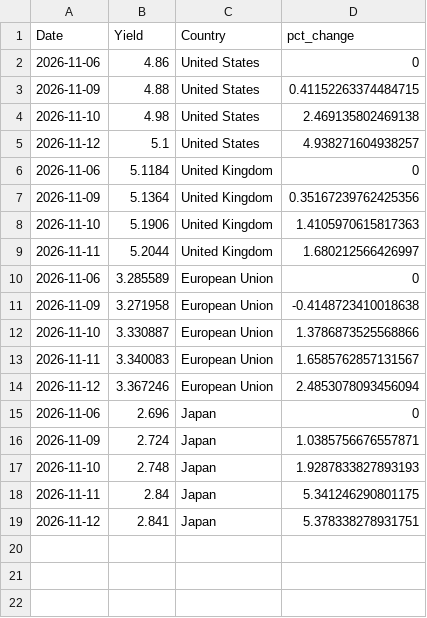
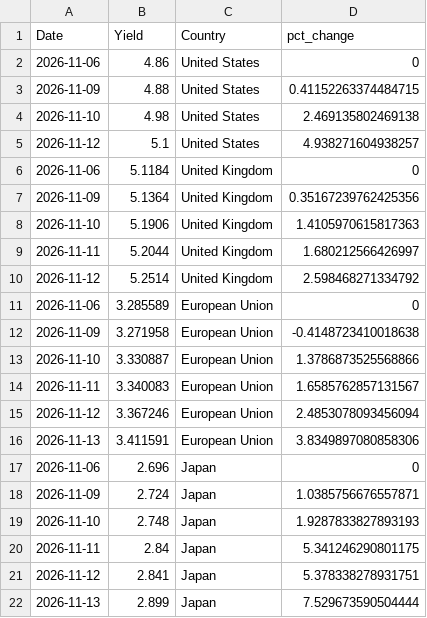
Before and after one commit to ryanSlatt/Bond-Yields, a CSV file: output/bond_yields.csv, drawn as a sheet.

```diff
--- a/output/bond_yields.csv
+++ b/output/bond_yields.csv
@@ -9,2 +9,3 @@ Date,Yield,Country,pct_change
 2026-11-11,5.2044,United Kingdom,1.680212566426997
+2026-11-12,5.2514,United Kingdom,2.598468271334792
 2026-11-06,3.285589,European Union,0
@@ -14,2 +15,3 @@ Date,Yield,Country,pct_change
 2026-11-12,3.367246,European Union,2.4853078093456094
+2026-11-13,3.411591,European Union,3.8349897080858306
 2026-11-06,2.696,Japan,0
@@ -19 +21,2 @@ Date,Yield,Country,pct_change
 2026-11-12,2.841,Japan,5.378338278931751
+2026-11-13,2.899,Japan,7.529673590504444
```
